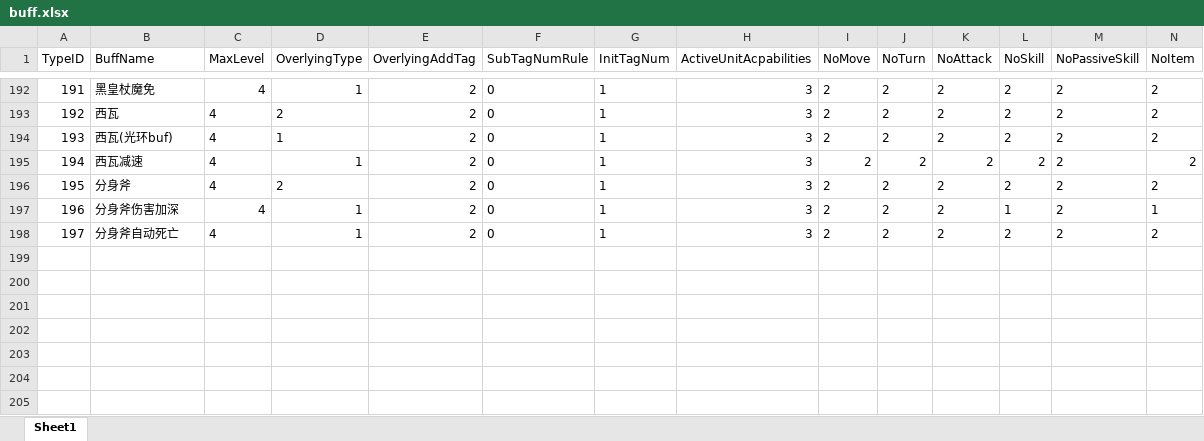
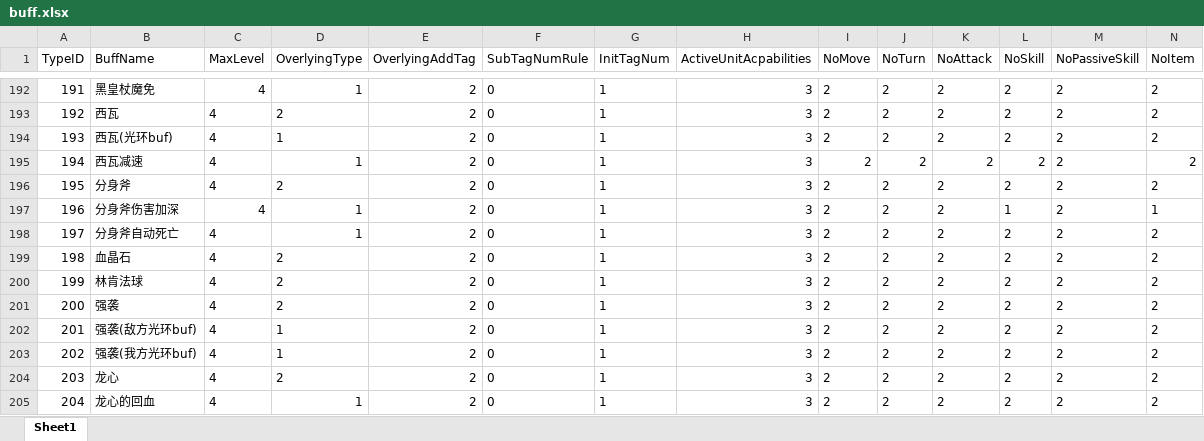
Before and after one commit to lvshiling/dotanet, an Excel workbook: bin/conf/buff.xlsx, sheet Sheet1, drawn as a sheet; only a part is shown, gaps mark what is left out; values as stored, in another font and other column widths than the file's, no borders; rows hold the shown columns only; the diff names each change by its address in the sheet, - before the commit and + after, or states it on an @@ line.

```diff
--- a/bin/conf/buff.xlsx (sheet Sheet1)
+++ b/bin/conf/buff.xlsx (sheet Sheet1)
+row 199: 198 | 血晶石 | 4 | 2 | 2 | 0 | 1 | 3 | 2 | 2 | 2 | 2 | 2 | 2
+row 200: 199 | 林肯法球 | 4 | 2 | 2 | 0 | 1 | 3 | 2 | 2 | 2 | 2 | 2 | 2
+row 201: 200 | 强袭 | 4 | 2 | 2 | 0 | 1 | 3 | 2 | 2 | 2 | 2 | 2 | 2
+row 202: 201 | 强袭(敌方光环buf) | 4 | 1 | 2 | 0 | 1 | 3 | 2 | 2 | 2 | 2 | 2 | 2
+row 203: 202 | 强袭(我方光环buf) | 4 | 1 | 2 | 0 | 1 | 3 | 2 | 2 | 2 | 2 | 2 | 2
+row 204: 203 | 龙心 | 4 | 2 | 2 | 0 | 1 | 3 | 2 | 2 | 2 | 2 | 2 | 2
+row 205: 204 | 龙心的回血 | 4 | 1 | 2 | 0 | 1 | 3 | 2 | 2 | 2 | 2 | 2 | 2
```
Also changed, not shown: bin/conf/halo.xlsx, bin/conf/item.xlsx, 5 other files.
